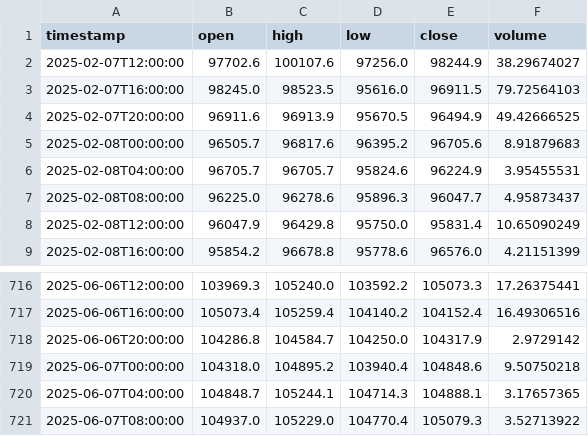
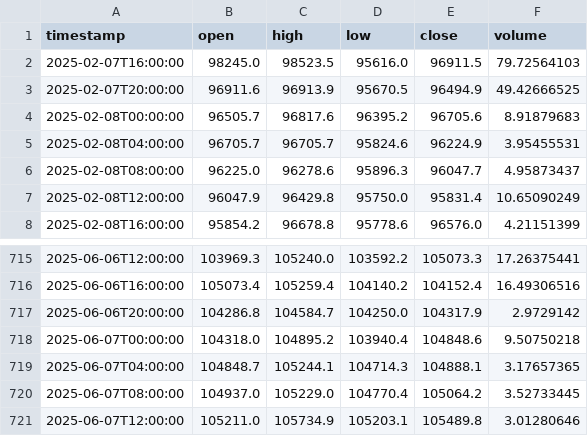
Before and after one commit to MakarZakharov/CryptoTrade, a CSV file: data/Kraken/BTCUSDT/4h/2018_01_01-now.csv, drawn as a sheet; only a part is shown, gaps mark what is left out.

```diff
--- a/data/Kraken/BTCUSDT/4h/2018_01_01-now.csv
+++ b/data/Kraken/BTCUSDT/4h/2018_01_01-now.csv
@@ -1,3 +1,2 @@
 timestamp,open,high,low,close,volume
-2025-02-07T12:00:00,97702.6,100107.6,97256.0,98244.9,38.29674027
 2025-02-07T16:00:00,98245.0,98523.5,95616.0,96911.5,79.72564103
@@ -720,2 +719,3 @@ timestamp,open,high,low,close,volume
 2025-06-07T04:00:00,104848.7,105244.1,104714.3,104888.1,3.17657365
-2025-06-07T08:00:00,104937.0,105229.0,104770.4,105079.3,3.52713922
+2025-06-07T08:00:00,104937.0,105229.0,104770.4,105064.2,3.52733445
+2025-06-07T12:00:00,105211.0,105734.9,105203.1,105489.8,3.01280646
```
Also changed, not shown: data/binance/BTCUSDC/1d/2018_01_01-now.csv, data/binance/ETHUSDC/1d/2018_01_01-now.csv, 17 other files.
